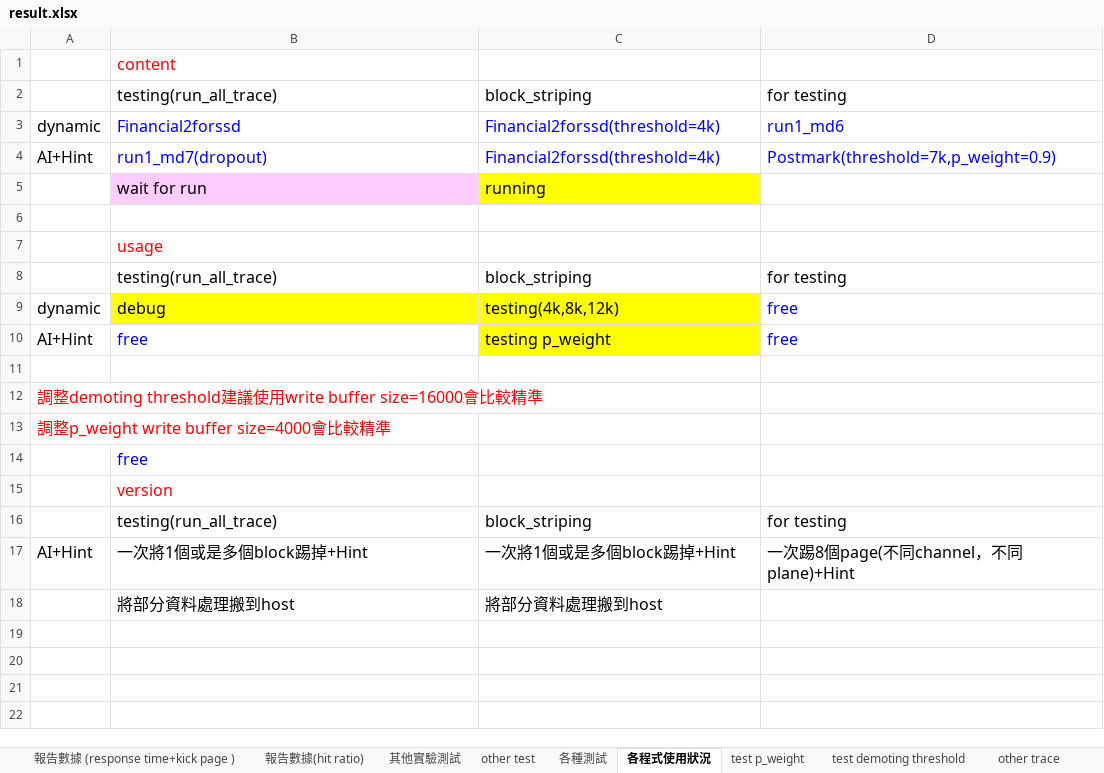
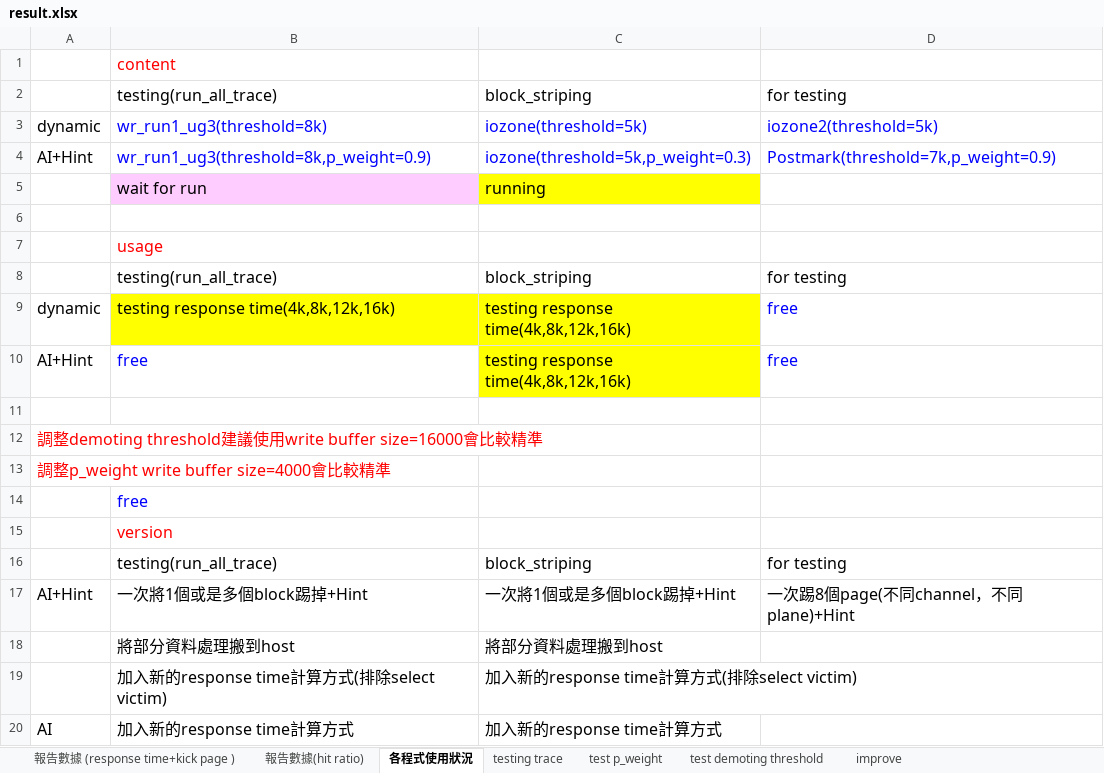
Before and after one commit to andrew841018/disksim_github, an Excel workbook: 論文相關/performance/實驗結果/result.xlsx, sheet 各程式使用狀況, drawn as a sheet; values as stored, in another font and other column widths than the file's, no borders; the diff names each change by its address in the sheet, - before the commit and + after, or states it on an @@ line.

```diff
--- a/論文相關/performance/實驗結果/result.xlsx (sheet 各程式使用狀況)
+++ b/論文相關/performance/實驗結果/result.xlsx (sheet 各程式使用狀況)
-sheet tab: 其他實驗測試
+sheet tab: improve
-sheet tab: other test
+sheet tab: testing trace
-sheet tab: 各種測試
-sheet tab: other trace
@@ sheet tab order changed: 報告數據 (response time+kick page ) | 報告數據(hit ratio) | 各程式使用狀況 | testing trace | test p_weight | test demoting threshold | improve @@
-B3: Financial2forssd
+B3: wr_run1_ug3(threshold=8k)
-C3: Financial2forssd(threshold=4k)
+C3: iozone(threshold=5k)
-D3: run1_md6
+D3: iozone2(threshold=5k)
-B4: run1_md7(dropout)
+B4: wr_run1_ug3(threshold=8k,p_weight=0.9)
-C4: Financial2forssd(threshold=4k)
+C4: iozone(threshold=5k,p_weight=0.3)
-B9: debug
+B9: testing response time(4k,8k,12k,16k)
-C9: testing(4k,8k,12k)
+C9: testing response time(4k,8k,12k,16k)
-C10: testing p_weight
+C10: testing response time(4k,8k,12k,16k)
+row 19:  | 加入新的response time計算方式(排除select victim) | 加入新的response time計算方式(排除select victim)
+row 20: AI | 加入新的response time計算方式 | 加入新的response time計算方式
```
Also changed, not shown: sheet 報告數據 (response time+kick page ), sheet 報告數據(hit ratio), sheet testing trace, sheet test p_weight, sheet improve, sheet test demoting threshold, charts or pictures, 3 other files.
